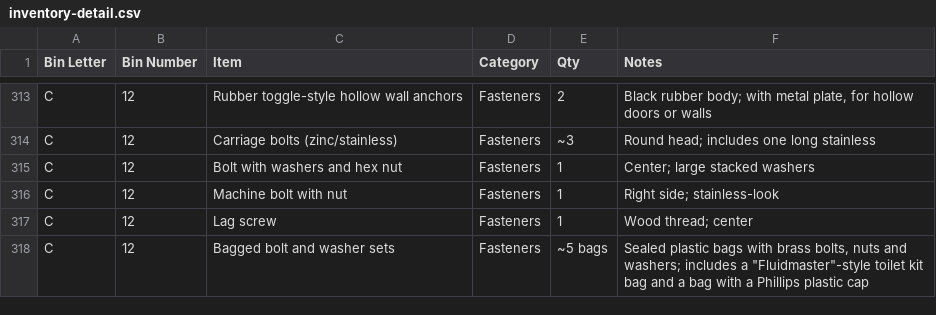
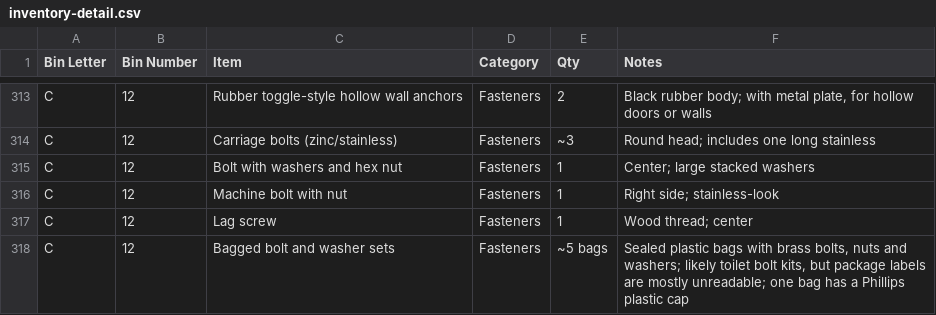
Before and after one commit to rhkim1292/asti-inventory, a CSV file: inventory-detail.csv, drawn as a sheet; only a part is shown, gaps mark what is left out.

```diff
--- a/inventory-detail.csv
+++ b/inventory-detail.csv
@@ -317,2 +317,2 @@ C,12,Machine bolt with nut,Fasteners,1,Right side; stainless-look
 C,12,Lag screw,Fasteners,1,Wood thread; center
-C,12,Bagged bolt and washer sets,Fasteners,~5 bags,"Sealed plastic bags with brass bolts, nuts and washers; includes a ""Fluidmaster""-style toilet kit bag and a bag with a Phillips plastic cap"
+C,12,Bagged bolt and washer sets,Fasteners,~5 bags,"Sealed plastic bags with brass bolts, nuts and washers; likely toilet bolt kits, but package labels are mostly unreadable; one bag has a Phillips plastic cap"
```
